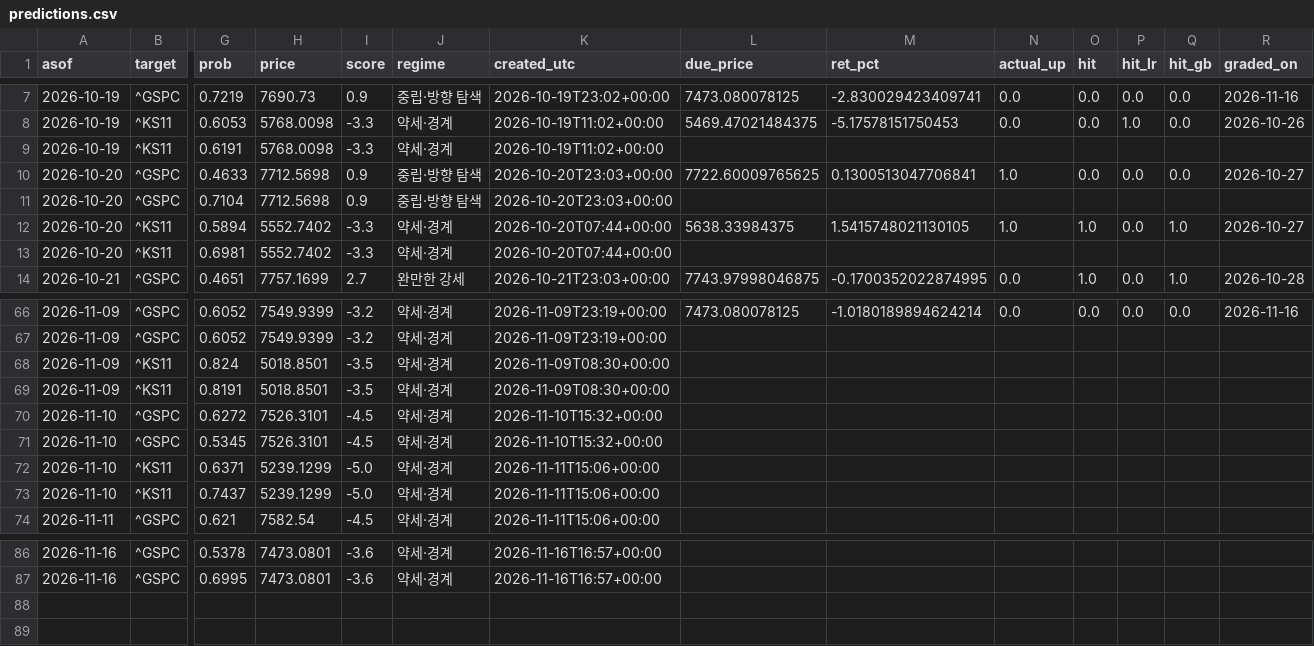
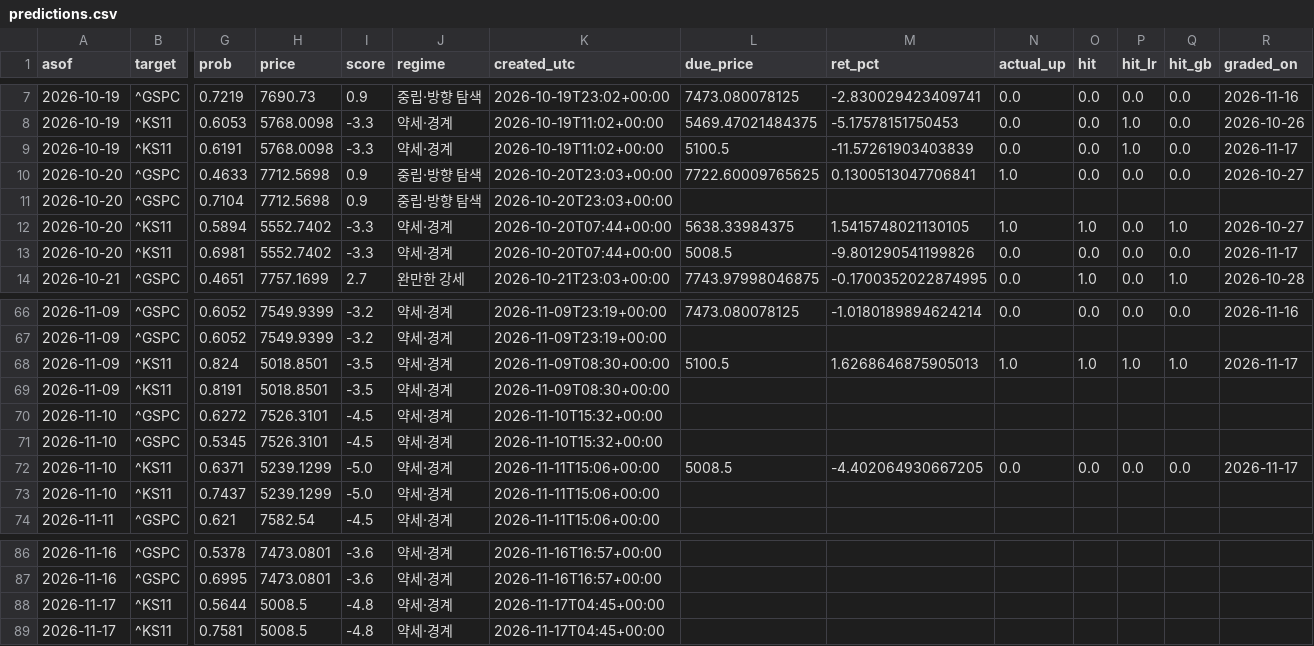
Before and after one commit to dobakinn-9/MKFlow, a CSV file: market-flow/data/predictions.csv, drawn as a sheet; only a part is shown, gaps mark what is left out; rows hold the shown columns only; the diff names each change by its address in the sheet, - before the commit and + after, or states it on an @@ line.

```diff
--- a/market-flow/data/predictions.csv
+++ b/market-flow/data/predictions.csv
-L9 (due_price): (empty)
+L9 (due_price): 5100.5
-M9 (ret_pct): (empty)
+M9 (ret_pct): -11.57261903403839
-N9 (actual_up): (empty)
+N9 (actual_up): 0.0
-O9 (hit): (empty)
+O9 (hit): 0.0
-P9 (hit_lr): (empty)
+P9 (hit_lr): 1.0
-Q9 (hit_gb): (empty)
+Q9 (hit_gb): 0.0
-R9 (graded_on): (empty)
+R9 (graded_on): 2026-11-17
-L13 (due_price): (empty)
+L13 (due_price): 5008.5
-M13 (ret_pct): (empty)
+M13 (ret_pct): -9.801290541199826
-N13 (actual_up): (empty)
+N13 (actual_up): 0.0
-O13 (hit): (empty)
+O13 (hit): 0.0
-P13 (hit_lr): (empty)
+P13 (hit_lr): 0.0
-Q13 (hit_gb): (empty)
+Q13 (hit_gb): 0.0
-R13 (graded_on): (empty)
+R13 (graded_on): 2026-11-17
-L68 (due_price): (empty)
+L68 (due_price): 5100.5
-M68 (ret_pct): (empty)
+M68 (ret_pct): 1.6268646875905013
-N68 (actual_up): (empty)
+N68 (actual_up): 1.0
-O68 (hit): (empty)
+O68 (hit): 1.0
-P68 (hit_lr): (empty)
+P68 (hit_lr): 1.0
-Q68 (hit_gb): (empty)
+Q68 (hit_gb): 1.0
-R68 (graded_on): (empty)
+R68 (graded_on): 2026-11-17
-L72 (due_price): (empty)
+L72 (due_price): 5008.5
-M72 (ret_pct): (empty)
+M72 (ret_pct): -4.402064930667205
-N72 (actual_up): (empty)
+N72 (actual_up): 0.0
-O72 (hit): (empty)
+O72 (hit): 0.0
-P72 (hit_lr): (empty)
+P72 (hit_lr): 0.0
-Q72 (hit_gb): (empty)
+Q72 (hit_gb): 0.0
-R72 (graded_on): (empty)
+R72 (graded_on): 2026-11-17
+row 88: 2026-11-17 | ^KS11 | 0.5644 | 5008.5 | -4.8 | 약세·경계 | 2026-11-17T04:45+00:00
+row 89: 2026-11-17 | ^KS11 | 0.7581 | 5008.5 | -4.8 | 약세·경계 | 2026-11-17T04:45+00:00
```
Also changed, not shown: market-flow/data/outlook_log.csv.
